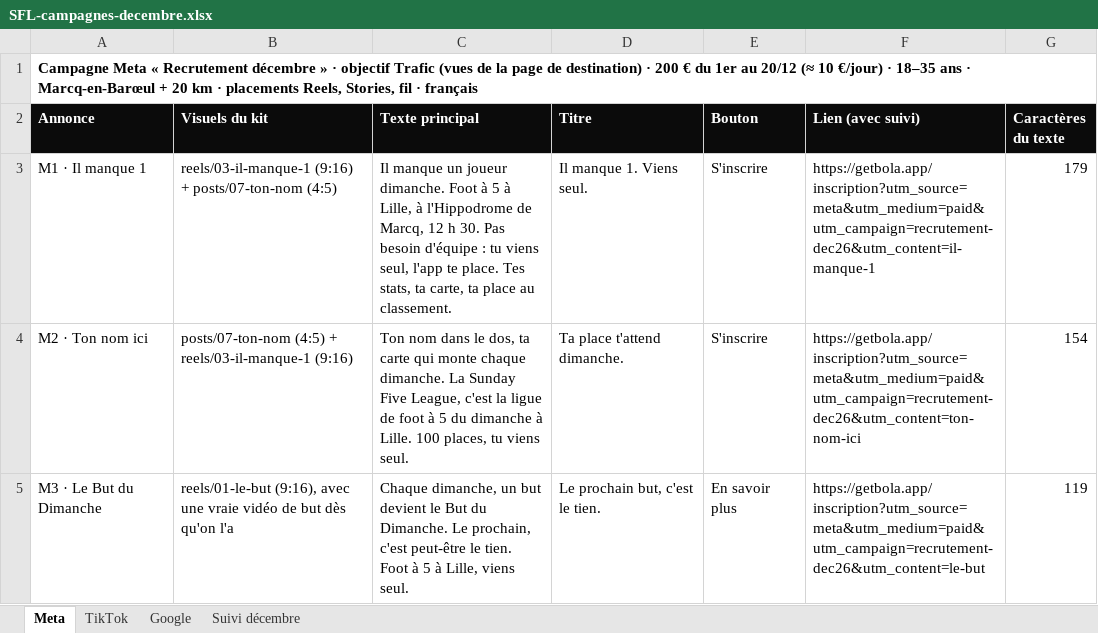
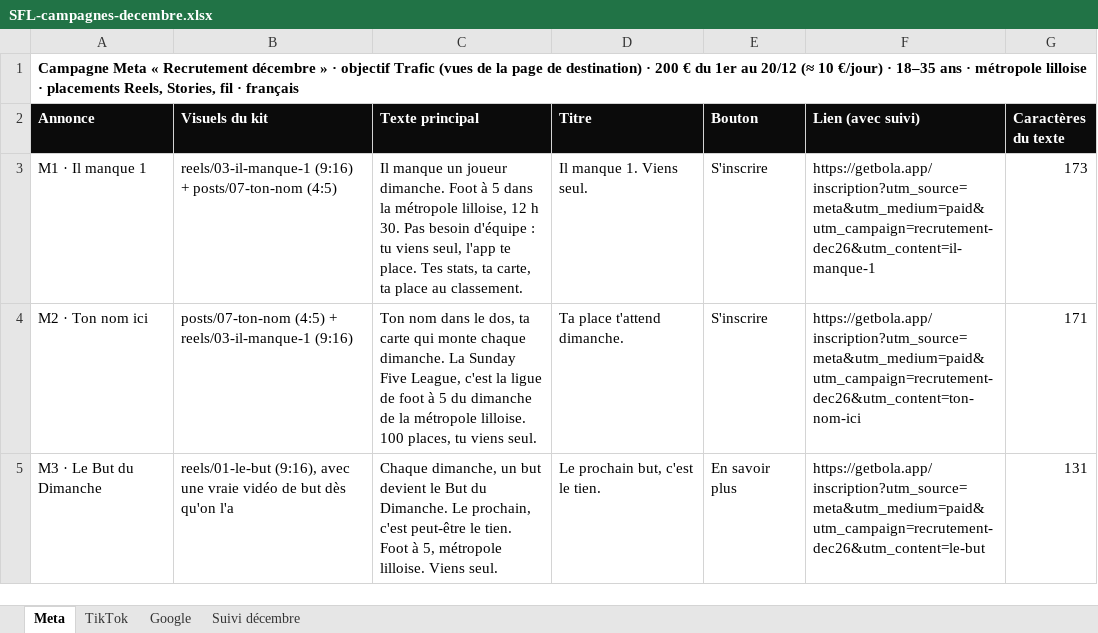
Before and after one commit to sabrilab/sfl-content, an Excel workbook: reseaux/SFL-campagnes-decembre.xlsx, sheet Meta, drawn as a sheet; values as stored, in another font and other column widths than the file's, no borders; the diff names each change by its address in the sheet, - before the commit and + after, or states it on an @@ line.

```diff
--- a/reseaux/SFL-campagnes-decembre.xlsx (sheet Meta)
+++ b/reseaux/SFL-campagnes-decembre.xlsx (sheet Meta)
-A1 (Annonce): …ans · Marcq-en-Barœul + 20 km · placements…
+A1 (Annonce): …ans · métropole lilloise · placements…
-C3 (Texte principal): …à 5 à Lille, à l'Hippodrome de Marcq, 12 h…
+C3 (Texte principal): …à 5 dans la métropole lilloise, 12 h…
-G3 (Caractères du texte): 179
+G3 (Caractères du texte): 173
-C4 (Texte principal): …du dimanche à Lille. 100 places,…
+C4 (Texte principal): …du dimanche de la métropole lilloise. 100 places,…
-G4 (Caractères du texte): 154
+G4 (Caractères du texte): 171
-C5 (Texte principal): …Foot à 5 à Lille, viens seul.
+C5 (Texte principal): …Foot à 5, métropole lilloise. Viens seul.
-G5 (Caractères du texte): 119
+G5 (Caractères du texte): 131
```
Also changed, not shown: sheet Google, sheet TikTok, reseaux/SFL-calendrier-editorial.xlsx, 17 other files.
